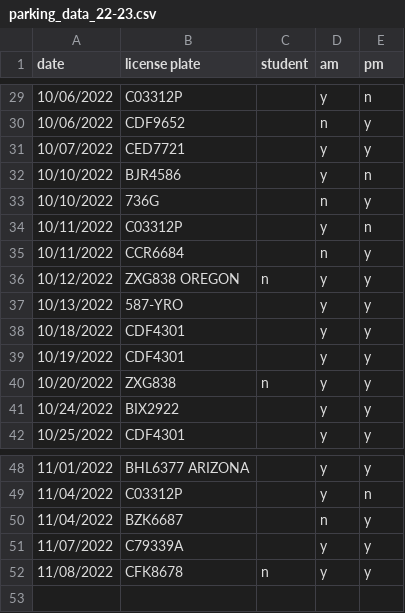
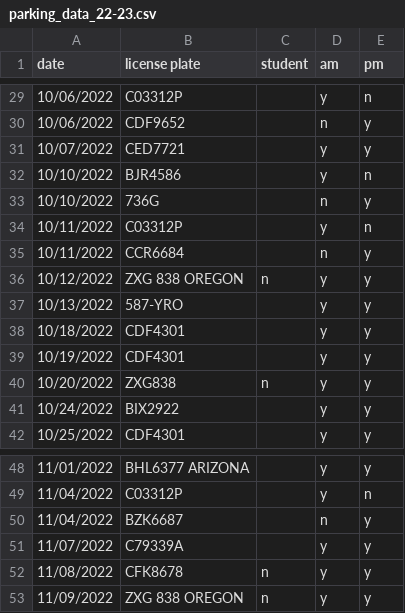
Before and after one commit to cds30895/Parking-Tracker, a CSV file: parking_data_22-23.csv, drawn as a sheet; only a part is shown, gaps mark what is left out.

Commit message:
data entry

```diff
--- a/parking_data_22-23.csv
+++ b/parking_data_22-23.csv
@@ -35,3 +35,3 @@ date,license plate,student,am,pm
 10/11/2022,CCR6684,,n,y
-10/12/2022,ZXG838 OREGON,n,y,y
+10/12/2022,ZXG 838 OREGON,n,y,y
 10/13/2022,587-YRO,,y,y
@@ -52 +52,2 @@ date,license plate,student,am,pm
 11/08/2022,CFK8678,n,y,y
+11/09/2022,ZXG 838 OREGON,n,y,y
```
